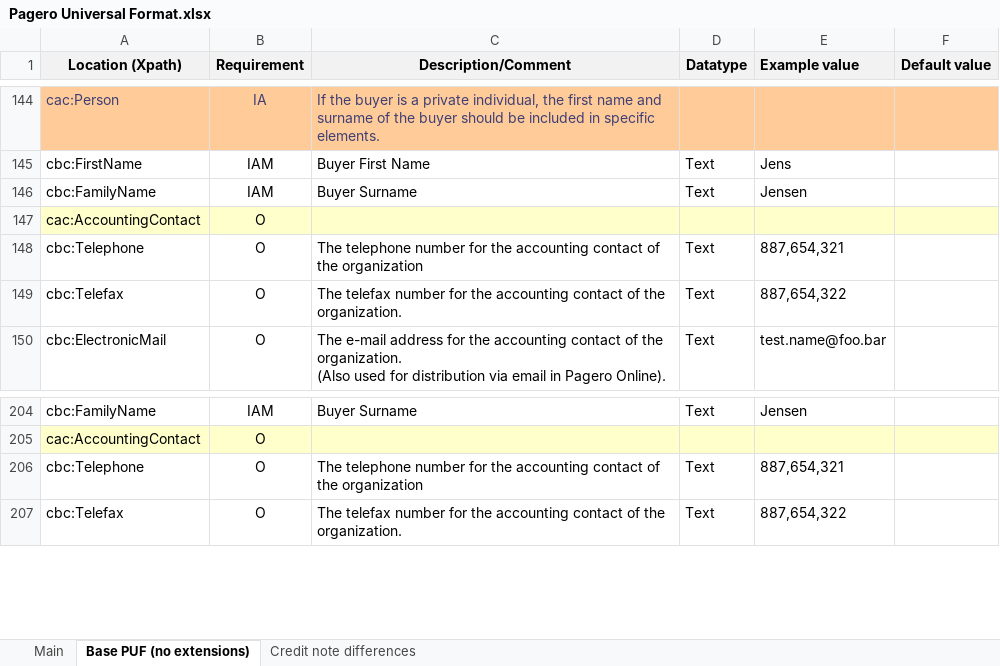
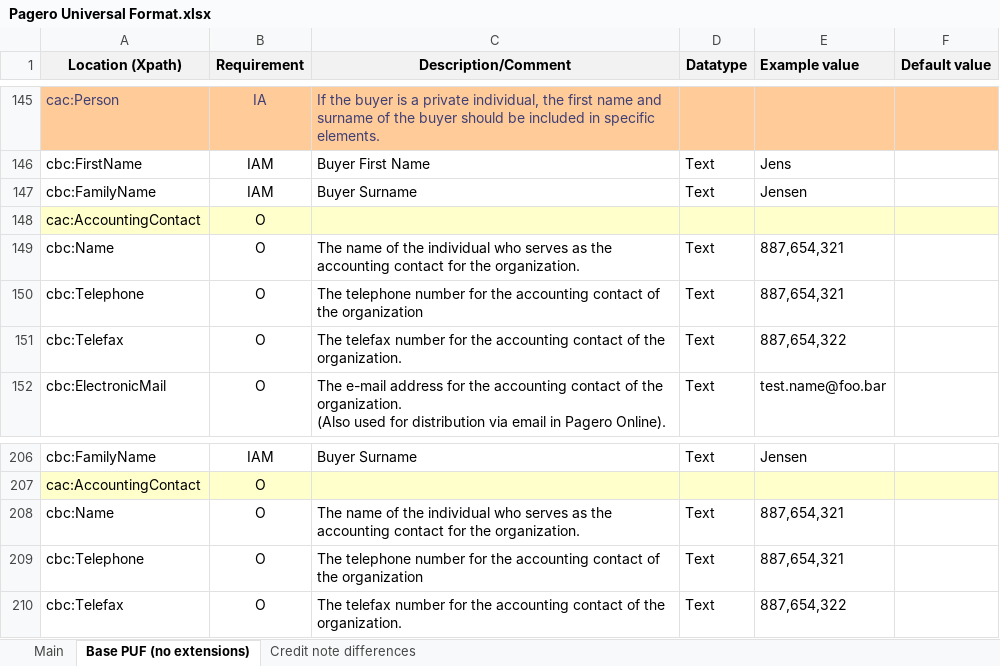
Before and after one commit to pagero/puf-billing, an Excel workbook: specification/excel/Pagero Universal Format.xlsx, sheet Base PUF (no extensions), drawn as a sheet; only a part is shown, gaps mark what is left out; values as stored, in another font and other column widths than the file's, no borders; the diff covers the shown part only; the diff names each change by its address in the sheet, - before the commit and + after, or states it on an @@ line.

Commit message:
1219234 - Pagero Universal Format - Update Excel with Accountingcontact Name and Bank addresses

```diff
--- a/specification/excel/Pagero Universal Format.xlsx (sheet Base PUF (no extensions))
+++ b/specification/excel/Pagero Universal Format.xlsx (sheet Base PUF (no extensions))
+row 149: cbc:Name | O | The name of the individual who serves as the accounting contact for the organization. | Text | 887,654,321
+row 208: cbc:Name | O | The name of the individual who serves as the accounting contact for the organization. | Text | 887,654,321
```
Also changed, not shown: 23 added rows elsewhere in this sheet.
